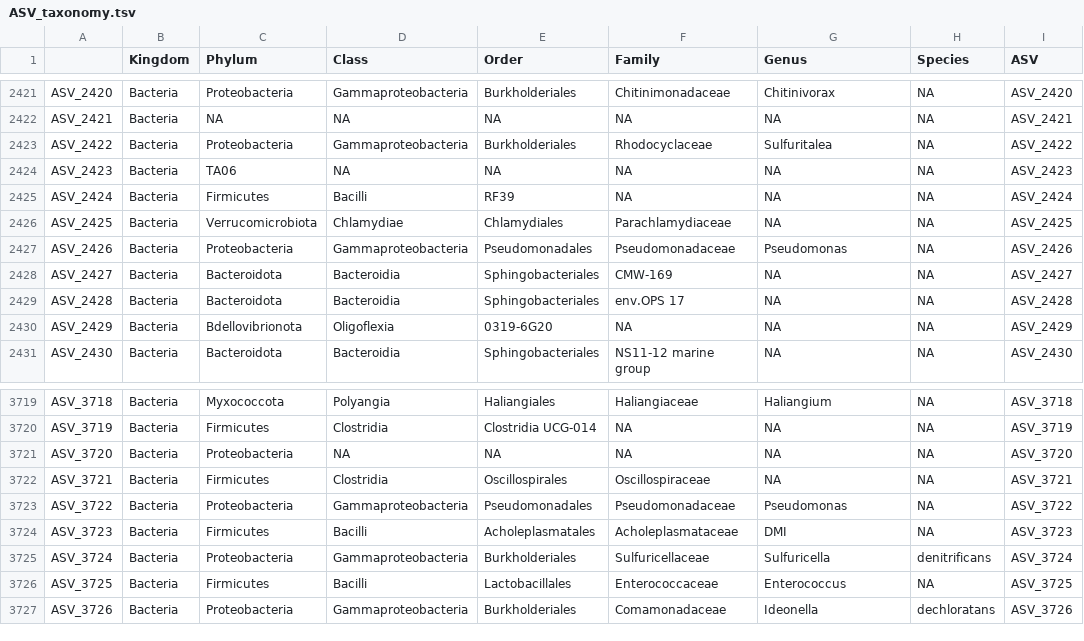
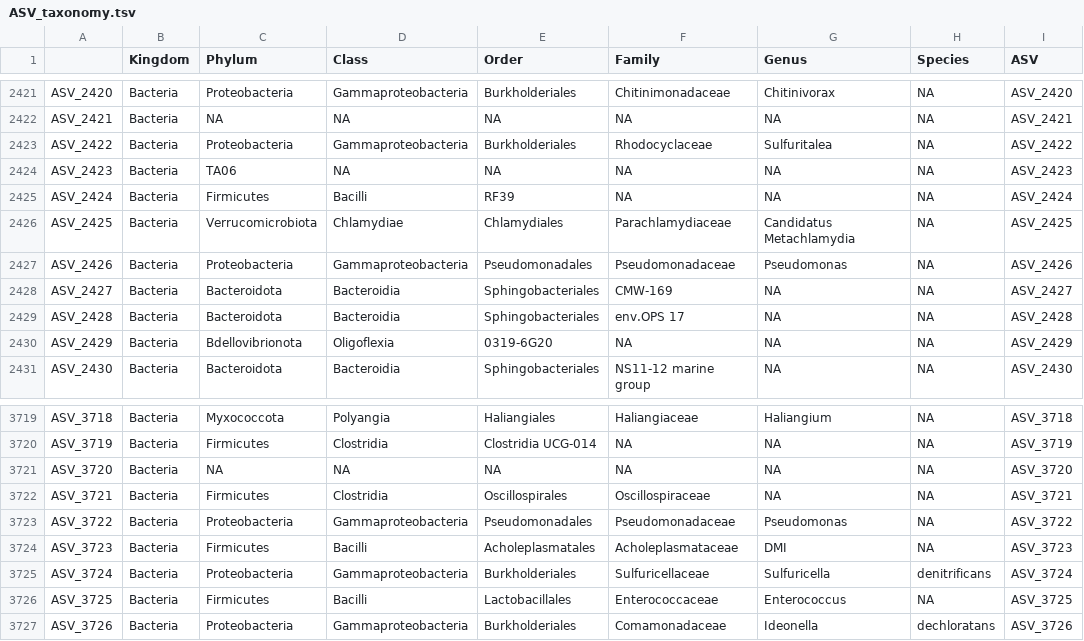
Before and after one commit to callabush/combined_data, a TSV file: combined_data/data/01_DADA2/ASV_taxonomy.tsv, drawn as a sheet; only a part is shown, gaps mark what is left out; the diff names each change by its address in the sheet, - before the commit and + after, or states it on an @@ line.

```diff
--- a/combined_data/data/01_DADA2/ASV_taxonomy.tsv
+++ b/combined_data/data/01_DADA2/ASV_taxonomy.tsv
-G2426 (Genus): NA
+G2426 (Genus): Candidatus Metachlamydia
-C3721 (Phylum): Proteobacteria
+C3721 (Phylum): NA
```
Also changed, not shown: combined_data/data/combined_metadata.csv, 18 other files.
